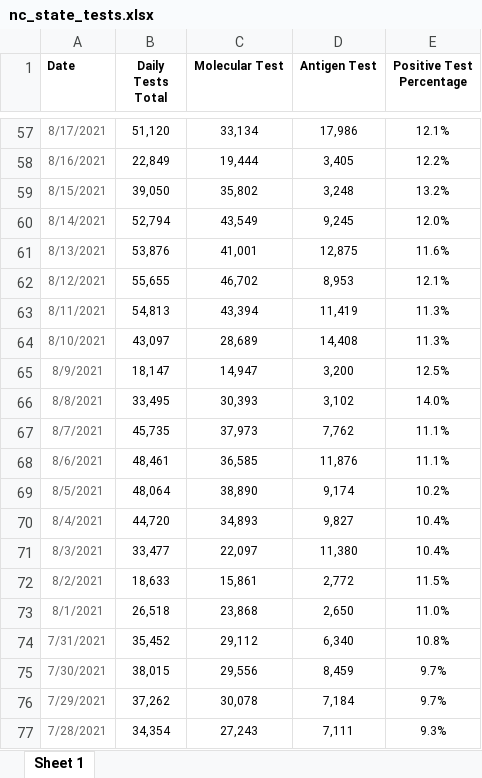
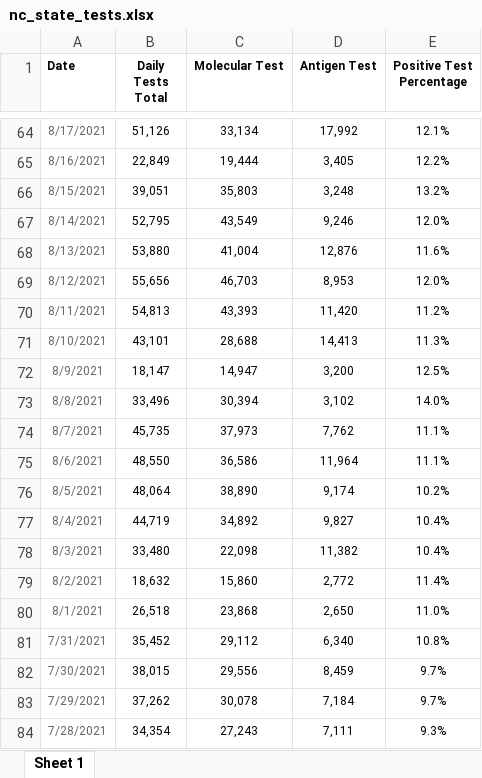
Before and after one commit to vermavikrant26/covid_data, an Excel workbook: nc_state_tests.xlsx, sheet Sheet 1, drawn as a sheet; only a part is shown, gaps mark what is left out; values as stored, in another font and other column widths than the file's, no borders; addresses are those after the commit; the diff covers the shown part only; the diff names each change by its address in the sheet, - before the commit and + after, or states it on an @@ line.

```diff
--- a/nc_state_tests.xlsx (sheet Sheet 1)
+++ b/nc_state_tests.xlsx (sheet Sheet 1)
-B64 (Daily Tests Total): 51,120
+B64 (Daily Tests Total): 51,126
-D64 (Antigen Test): 17,986
+D64 (Antigen Test): 17,992
-B66 (Daily Tests Total): 39,050
+B66 (Daily Tests Total): 39,051
-C66 (Molecular Test): 35,802
+C66 (Molecular Test): 35,803
-B67 (Daily Tests Total): 52,794
+B67 (Daily Tests Total): 52,795
-D67 (Antigen Test): 9,245
+D67 (Antigen Test): 9,246
-B68 (Daily Tests Total): 53,876
+B68 (Daily Tests Total): 53,880
-C68 (Molecular Test): 41,001
+C68 (Molecular Test): 41,004
-D68 (Antigen Test): 12,875
+D68 (Antigen Test): 12,876
-B69 (Daily Tests Total): 55,655
+B69 (Daily Tests Total): 55,656
-C69 (Molecular Test): 46,702
+C69 (Molecular Test): 46,703
-E69 (Positive Test Percentage): 12.1%
+E69 (Positive Test Percentage): 12.0%
-C70 (Molecular Test): 43,394
+C70 (Molecular Test): 43,393
-D70 (Antigen Test): 11,419
+D70 (Antigen Test): 11,420
-E70 (Positive Test Percentage): 11.3%
+E70 (Positive Test Percentage): 11.2%
-B71 (Daily Tests Total): 43,097
+B71 (Daily Tests Total): 43,101
-C71 (Molecular Test): 28,689
+C71 (Molecular Test): 28,688
-D71 (Antigen Test): 14,408
+D71 (Antigen Test): 14,413
-B73 (Daily Tests Total): 33,495
+B73 (Daily Tests Total): 33,496
-C73 (Molecular Test): 30,393
+C73 (Molecular Test): 30,394
-B75 (Daily Tests Total): 48,461
+B75 (Daily Tests Total): 48,550
-C75 (Molecular Test): 36,585
+C75 (Molecular Test): 36,586
-D75 (Antigen Test): 11,876
+D75 (Antigen Test): 11,964
-B77 (Daily Tests Total): 44,720
+B77 (Daily Tests Total): 44,719
-C77 (Molecular Test): 34,893
+C77 (Molecular Test): 34,892
-B78 (Daily Tests Total): 33,477
+B78 (Daily Tests Total): 33,480
-C78 (Molecular Test): 22,097
+C78 (Molecular Test): 22,098
-D78 (Antigen Test): 11,380
+D78 (Antigen Test): 11,382
-B79 (Daily Tests Total): 18,633
+B79 (Daily Tests Total): 18,632
-C79 (Molecular Test): 15,861
+C79 (Molecular Test): 15,860
-E79 (Positive Test Percentage): 11.5%
+E79 (Positive Test Percentage): 11.4%
```
Also changed, not shown: 7 added rows and 168 edited cells elsewhere in this sheet, nc_state_cases_deaths.xlsx, 5 other files.
